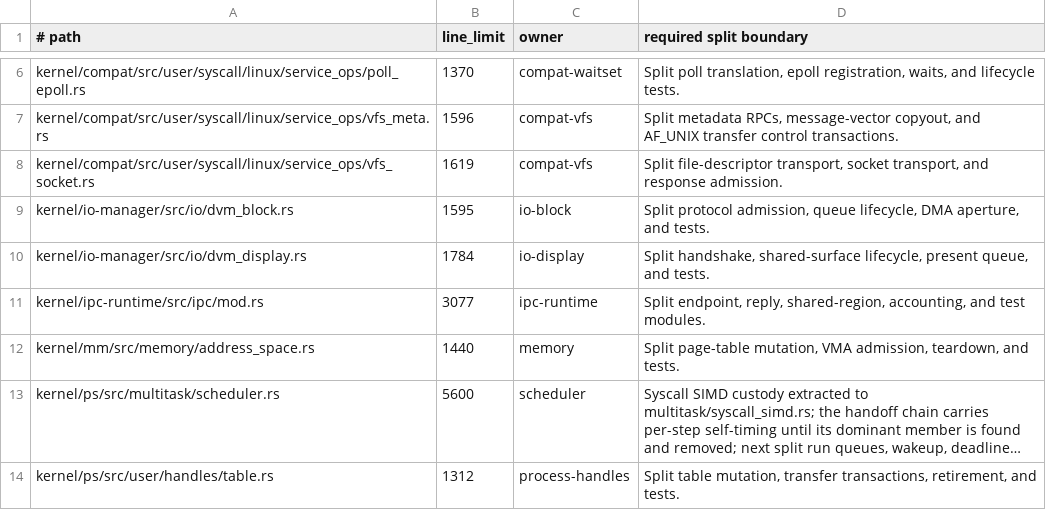
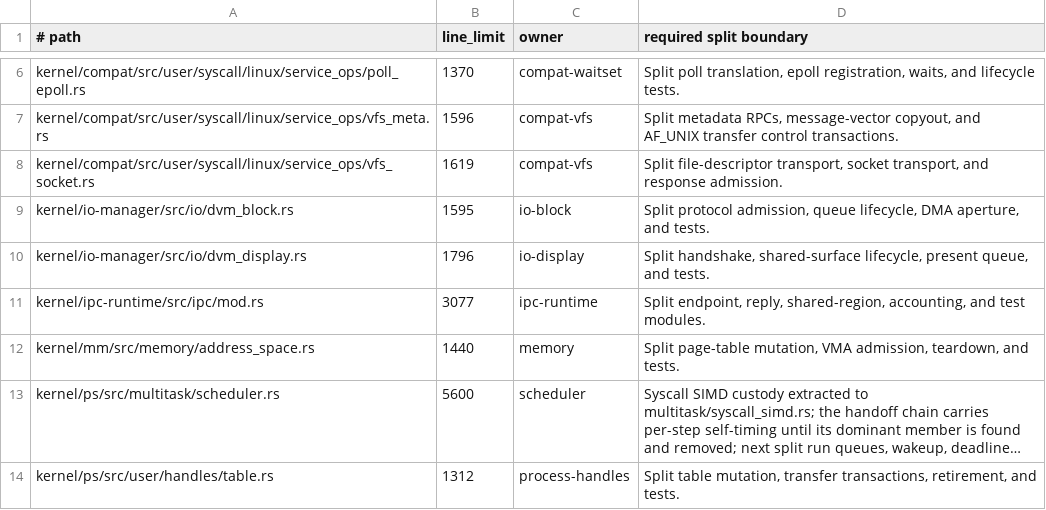
Before and after one commit to ierwarf/rustos, a TSV file: formal/rust-large-files.tsv, drawn as a sheet; only a part is shown, gaps mark what is left out; long unchanged cells end in ….

```diff
--- a/formal/rust-large-files.tsv
+++ b/formal/rust-large-files.tsv
@@ -9,3 +9,3 @@ kernel/compat/src/user/syscall/linux/service_ops/vfs_socket.rs	1619	compat-vfs	S
 kernel/io-manager/src/io/dvm_block.rs	1595	io-block	Split protocol admission, queue lifecycle, DMA aperture, and tests.
-kernel/io-manager/src/io/dvm_display.rs	1784	io-display	Split handshake, shared-surface lifecycle, present queue, and tests.
+kernel/io-manager/src/io/dvm_display.rs	1796	io-display	Split handshake, shared-surface lifecycle, present queue, and tests.
 kernel/ipc-runtime/src/ipc/mod.rs	3077	ipc-runtime	Split endpoint, reply, shared-region, accounting, and test modules.
```
Also changed, not shown: 1 other file.
